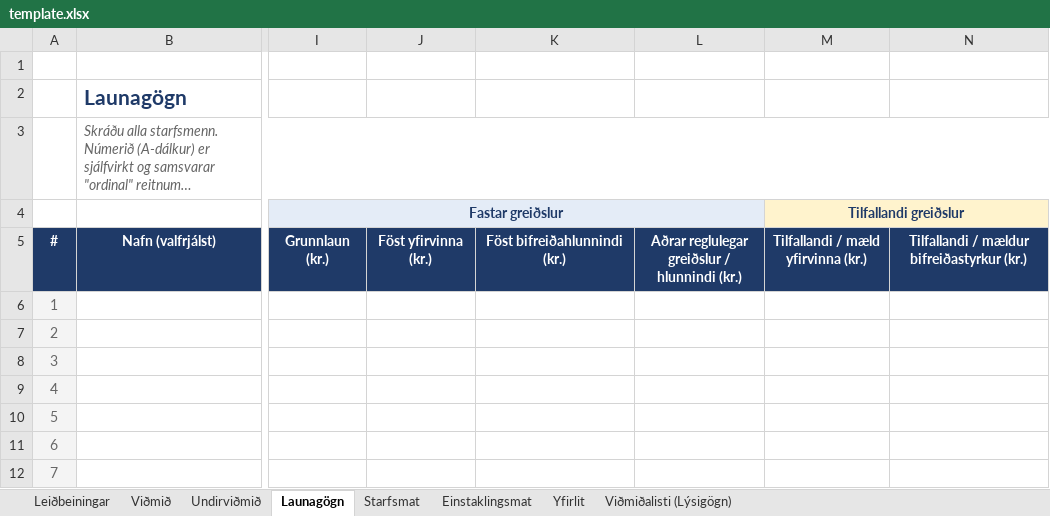
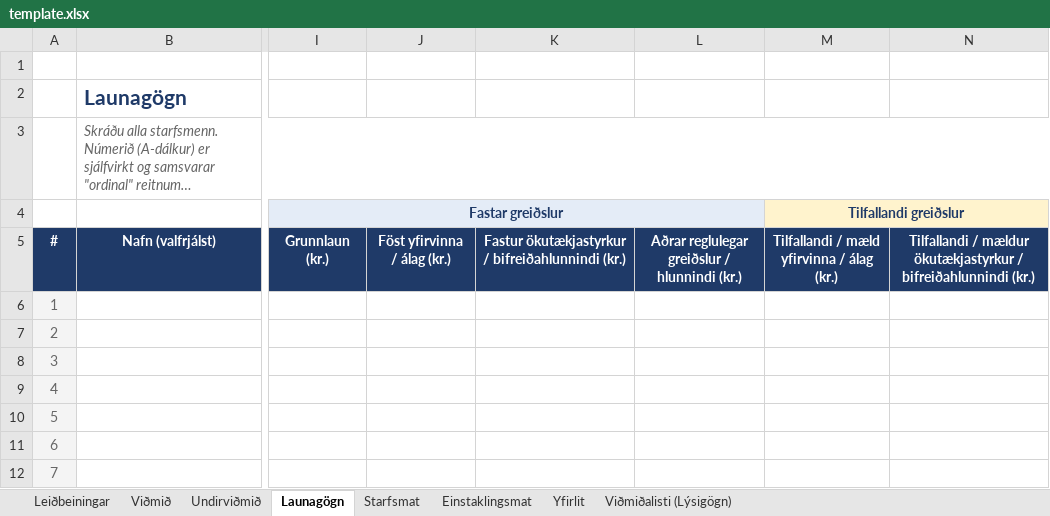
Before and after one commit to DMR-is/dmr.is, an Excel workbook: libs/directorate-of-equality/modules/src/report-excel/template.xlsx, sheet Launagögn, drawn as a sheet; only a part is shown, gaps mark what is left out; long unchanged cells end in …; values as stored, in another font and other column widths than the file's, no borders; conditional formats and table styles not drawn; the diff names each change by its address in the sheet, - before the commit and + after, or states it on an @@ line.

Commit message:
fix(doe): reword Launagögn pay headers and mark required tooltips (#1566)
The Directorate reworded four Launagögn headers. J and M gain "/ álag",
K becomes "Fastur ökutækjastyrkur / bifreiðahlunnindi" and N becomes
"Tilfallandi / mældur ökutækjastyrkur / bifreiðahlunnindi". The columns
mean what they did, so the template version stays 2.0.

The layout check matches row-5 headers by prefix. J and M still match,
but K and N did not, so the new template would have been rejected as
out of date. K and N now accept the new wording and, through a new
`formerly` list, the earlier 2.0 wording, so copies downloaded before
this change still upload.

The tooltips on H (Ráðningardagsetning) and I (Grunnlaun) said "Skildu
eftir autt ef á ekki við", but the parser rejects a row missing either
field. Both now say "Skyldureitur."

Only xl/sharedStrings.xml and xl/worksheets/sheet4.xml changed in the
archive. template-data.ts is regenerated from the new template.

```diff
--- a/libs/directorate-of-equality/modules/src/report-excel/template.xlsx (sheet Launagögn)
+++ b/libs/directorate-of-equality/modules/src/report-excel/template.xlsx (sheet Launagögn)
-J5: Föst yfirvinna (kr.)
+J5: Föst yfirvinna / álag (kr.)
-K5: Föst bifreiðahlunnindi (kr.)
+K5: Fastur ökutækjastyrkur / bifreiðahlunnindi (kr.)
-M5 (Tilfallandi greiðslur): Tilfallandi / mæld yfirvinna (kr.)
+M5 (Tilfallandi greiðslur): Tilfallandi / mæld yfirvinna / álag (kr.)
-N5: …/ mældur bifreiðastyrkur (kr.)
+N5: …/ mældur ökutækjastyrkur / bifreiðahlunnindi (kr.)
```
Also changed, not shown: 5 other files.
